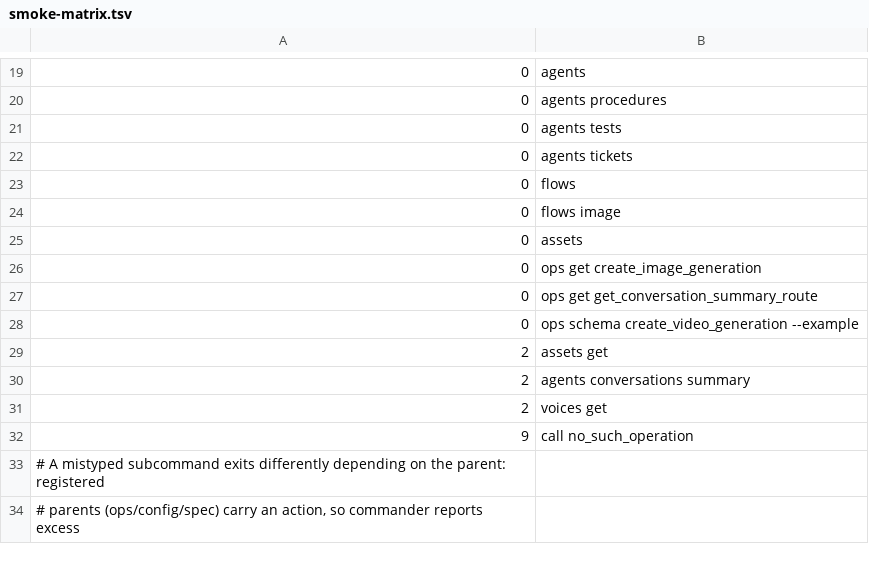
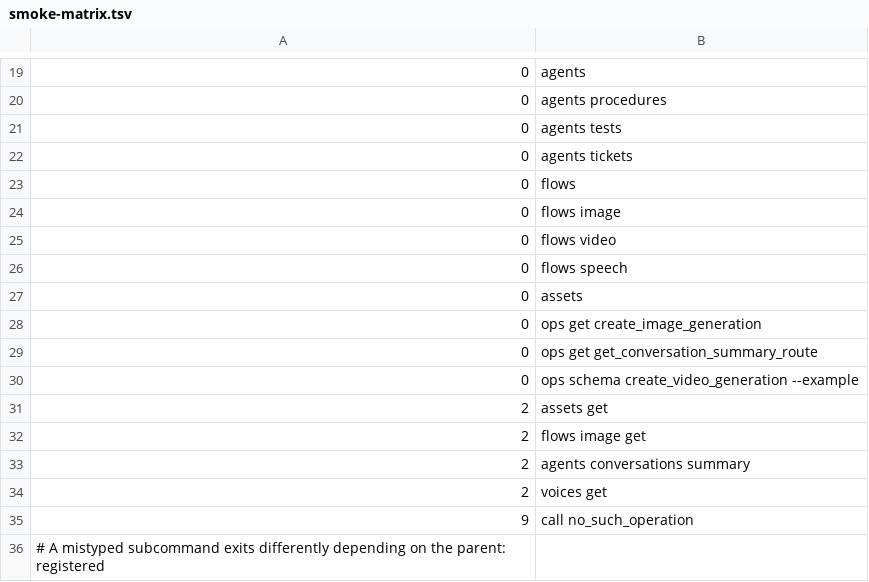
Before and after one commit to treygoff24/elv, a TSV file: scripts/smoke-matrix.tsv, drawn as a sheet; only a part is shown, gaps mark what is left out; the shorter side is filled out with more unchanged rows; the diff names each change by its address in the sheet, - before the commit and + after, or states it on an @@ line.

Commit message:
Cover the remaining flows families in the smoke matrix
The offline matrix exercised flows and flows image but neither the video
nor the speech family, and carried no exit-2 row for a flows argument
error. The three new rows keep the packed-tarball check aligned with the
vitest coverage.

```diff
--- a/scripts/smoke-matrix.tsv
+++ b/scripts/smoke-matrix.tsv
+row 25: 0 | flows video
+row 26: 0 | flows speech
+row 32: 2 | flows image get
```
